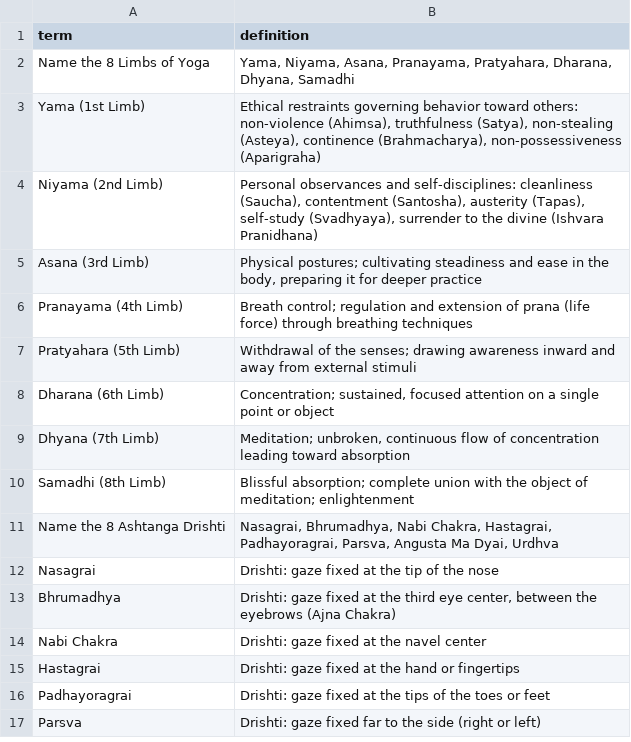
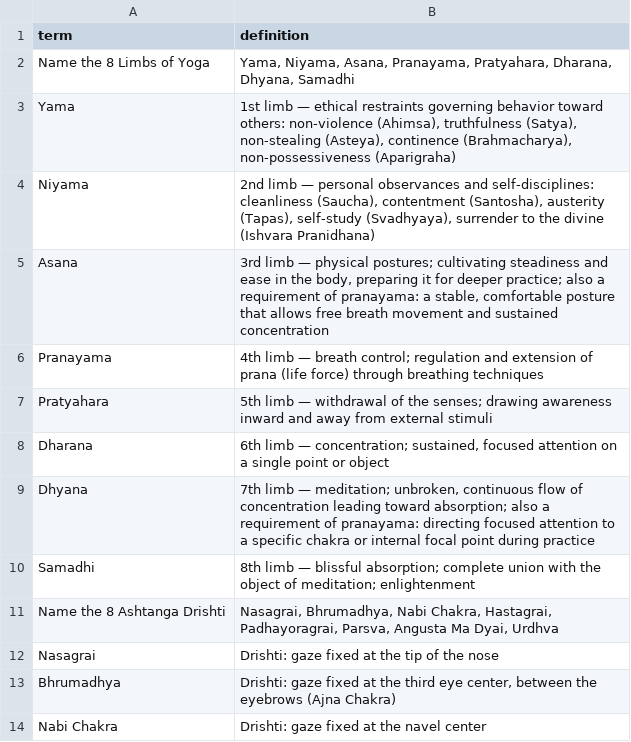
Before and after one commit to chriskuech/flashcards, a CSV file: public/flashcards.csv, drawn as a sheet; only a part is shown; the shorter side is filled out with more unchanged rows; removed rows and columns are numbered as before the commit, all else as after; the diff covers the shown part only; the diff names each change by its address in the sheet, - before the commit and + after, or states it on an @@ line.

```diff
--- a/public/flashcards.csv
+++ b/public/flashcards.csv
-row 3: Yama (1st Limb) | Ethical restraints governing behavior toward others: non-violence (Ahimsa), truthfulness (Satya), non-stealing (Asteya), continence (Brahmacharya), non-possessiveness (Aparigraha)
-row 4: Niyama (2nd Limb) | Personal observances and self-disciplines: cleanliness (Saucha), contentment (Santosha), austerity (Tapas), self-study (Svadhyaya), surrender to the divine (Ishvara Pranidhana)
-row 5: Asana (3rd Limb) | Physical postures; cultivating steadiness and ease in the body, preparing it for deeper practice
-row 6: Pranayama (4th Limb) | Breath control; regulation and extension of prana (life force) through breathing techniques
-row 7: Pratyahara (5th Limb) | Withdrawal of the senses; drawing awareness inward and away from external stimuli
-row 8: Dharana (6th Limb) | Concentration; sustained, focused attention on a single point or object
-row 9: Dhyana (7th Limb) | Meditation; unbroken, continuous flow of concentration leading toward absorption
-row 10: Samadhi (8th Limb) | Blissful absorption; complete union with the object of meditation; enlightenment
+row 3: Yama | 1st limb — ethical restraints governing behavior toward others: non-violence (Ahimsa), truthfulness (Satya), non-stealing (Asteya), continence (Brahmacharya), non-possessiveness (Aparigraha)
+row 4: Niyama | 2nd limb — personal observances and self-disciplines: cleanliness (Saucha), contentment (Santosha), austerity (Tapas), self-study (Svadhyaya), surrender to the divine (Ishvara Pranidhana)
+row 5: Asana | 3rd limb — physical postures; cultivating steadiness and ease in the body, preparing it for deeper practice; also a requirement of pranayama: a stable, comfortable posture that allows free breath movement and sustained concentration
+row 6: Pranayama | 4th limb — breath control; regulation and extension of prana (life force) through breathing techniques
+row 7: Pratyahara | 5th limb — withdrawal of the senses; drawing awareness inward and away from external stimuli
+row 8: Dharana | 6th limb — concentration; sustained, focused attention on a single point or object
+row 9: Dhyana | 7th limb — meditation; unbroken, continuous flow of concentration leading toward absorption; also a requirement of pranayama: directing focused attention to a specific chakra or internal focal point during practice
+row 10: Samadhi | 8th limb — blissful absorption; complete union with the object of meditation; enlightenment
```
Also changed, not shown: 23 added rows, 37 removed rows and 21 edited cells elsewhere in this file.
